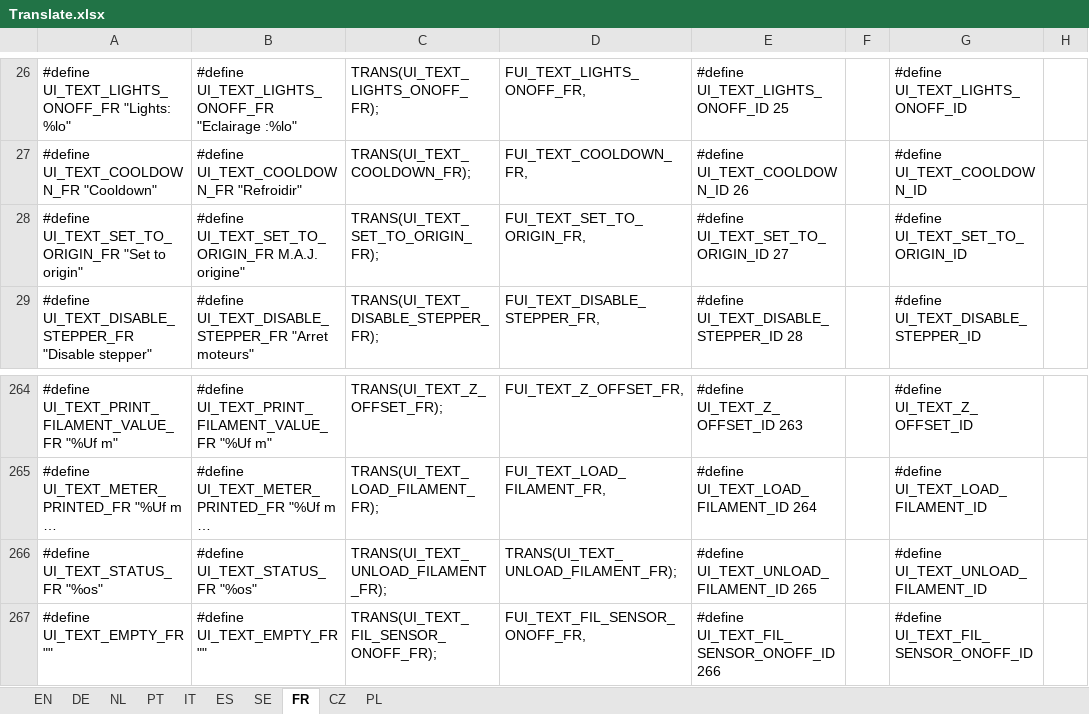
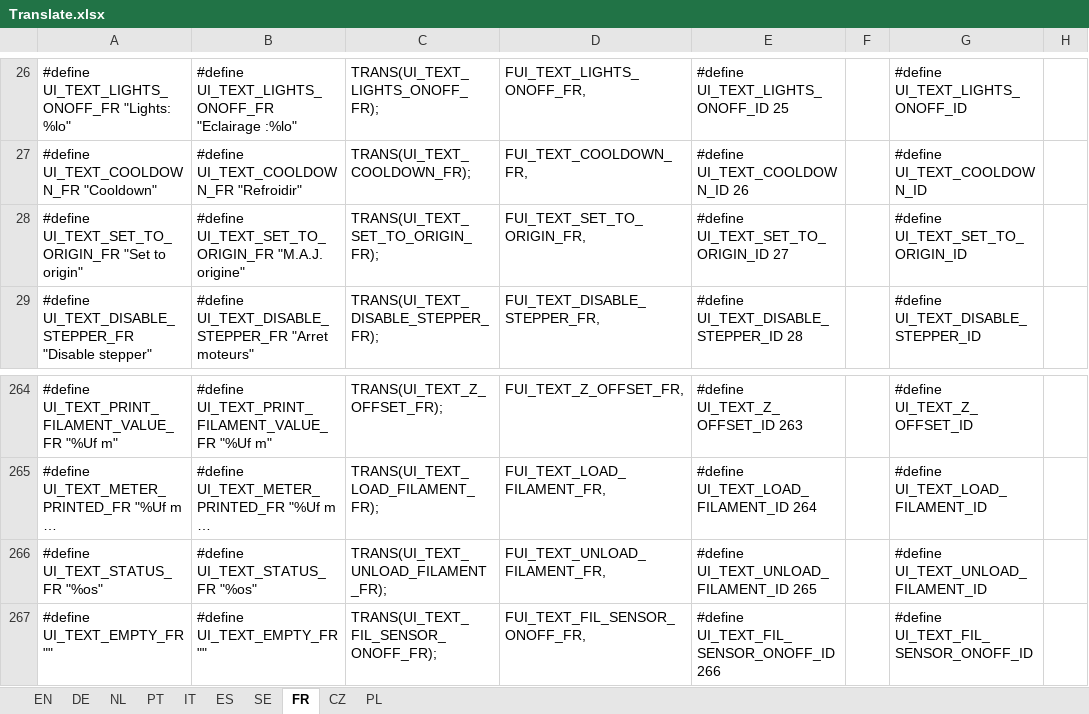
Before and after one commit to luc-github/Repetier-Firmware-4-Davinci, an Excel workbook: Translate.xlsx, sheet FR, drawn as a sheet; only a part is shown, gaps mark what is left out; long unchanged cells end in …; values as stored, in another font and other column widths than the file's, no borders; the diff names each change by its address in the sheet, - before the commit and + after, or states it on an @@ line.

```diff
--- a/Translate.xlsx (sheet FR)
+++ b/Translate.xlsx (sheet FR)
-B28: #define UI_TEXT_SET_TO_ORIGIN_FR M.A.J. origine"
+B28: #define UI_TEXT_SET_TO_ORIGIN_FR "M.A.J. origine"
-D266: TRANS(UI_TEXT_UNLOAD_FILAMENT_FR);
+D266: FUI_TEXT_UNLOAD_FILAMENT_FR,
```
Also changed, not shown: sheet EN, sheet PT, sheet NL, sheet IT, sheet ES, sheet DE, 3 more sheets, 3 other files.
